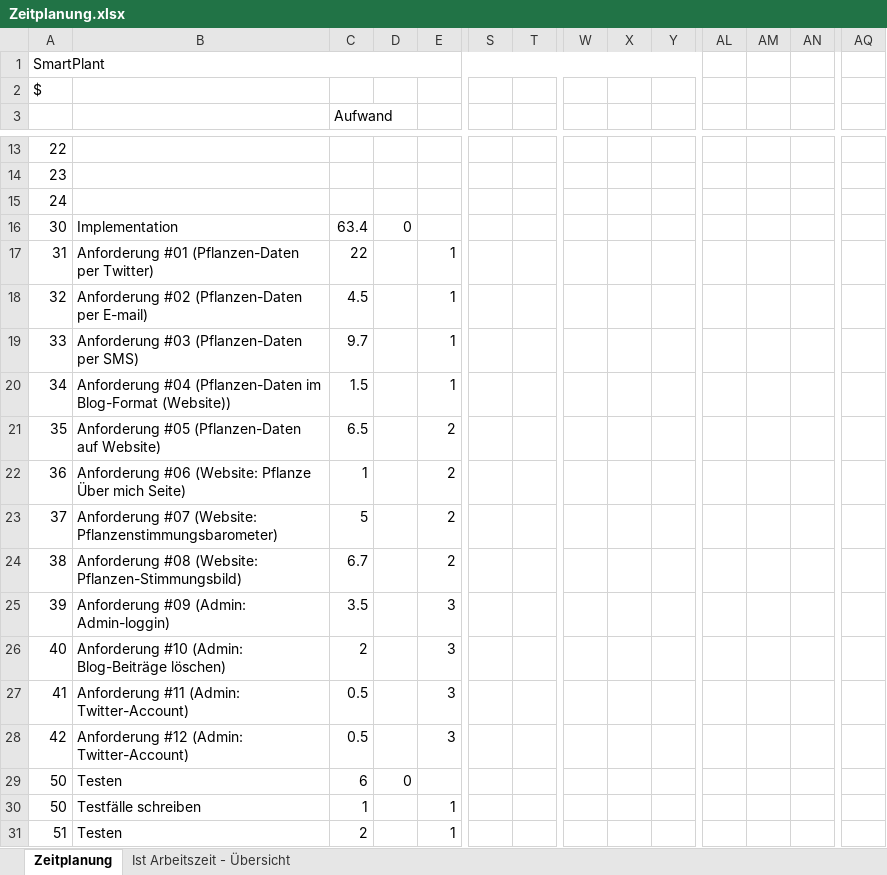
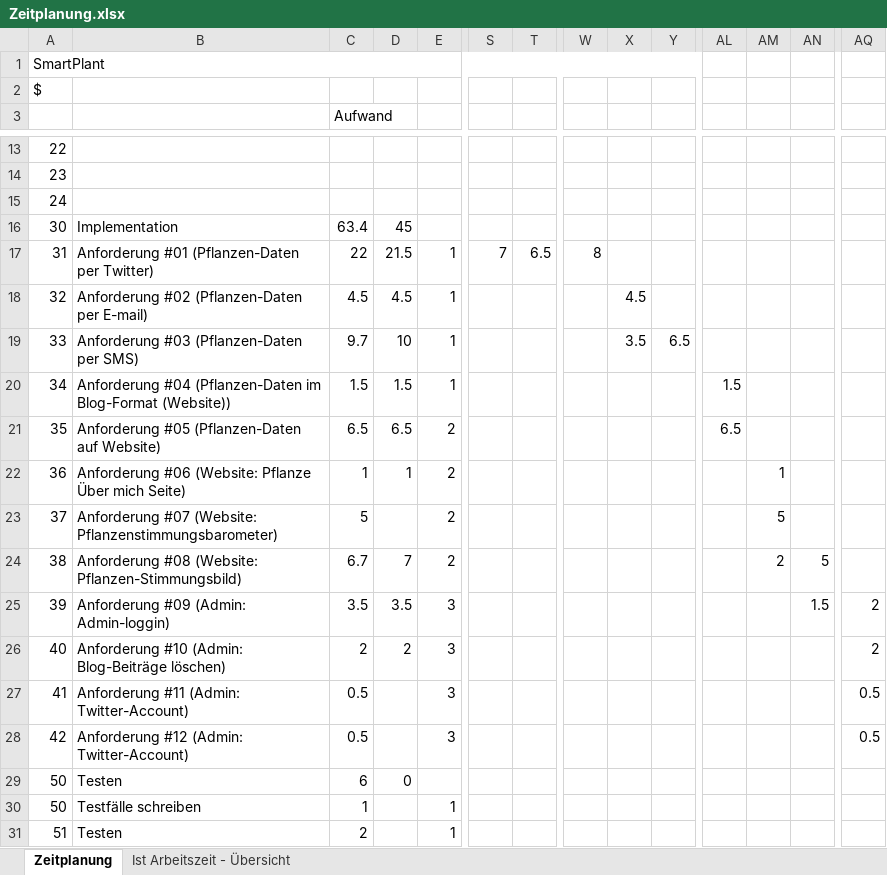
Before and after one commit to MIGHTYFROGGOD/Projekt-SmartPlant, an Excel workbook: Documents/Zeitplanung.xlsx, sheet Zeitplanung, drawn as a sheet; only a part is shown, gaps mark what is left out; values as stored, in another font and other column widths than the file's, no cell formats; the diff covers the shown part only; the diff names each change by its address in the sheet, - before the commit and + after, or states it on an @@ line.

Commit message:
Updated Zeitplan

```diff
--- a/Documents/Zeitplanung.xlsx (sheet Zeitplanung)
+++ b/Documents/Zeitplanung.xlsx (sheet Zeitplanung)
-D16: 0
+D16: 45
-D17: (empty)
+D17: 21.5
-S17: (empty)
+S17: 7
-T17: (empty)
+T17: 6.5
-W17: (empty)
+W17: 8
-D18: (empty)
+D18: 4.5
-X18: (empty)
+X18: 4.5
-D19: (empty)
+D19: 10
-X19: (empty)
+X19: 3.5
-Y19: (empty)
+Y19: 6.5
-D20: (empty)
+D20: 1.5
-AL20: (empty)
+AL20: 1.5
-D21: (empty)
+D21: 6.5
-AL21: (empty)
+AL21: 6.5
-D22: (empty)
+D22: 1
-AM22: (empty)
+AM22: 1
-AM23: (empty)
+AM23: 5
-D24: (empty)
+D24: 7
-AM24: (empty)
+AM24: 2
-AN24: (empty)
+AN24: 5
-D25: (empty)
+D25: 3.5
-AN25: (empty)
+AN25: 1.5
-AQ25:AQ26: (empty)
+AQ25:AQ26: 2
-D26: (empty)
+D26: 2
-AQ27:AQ28: (empty)
+AQ27:AQ28: 0.5
```
Also changed, not shown: 1 added row and 23 edited cells elsewhere in this sheet, sheet Ist Arbeitszeit - Übersicht, cell formats, charts or pictures, 2 other files.
